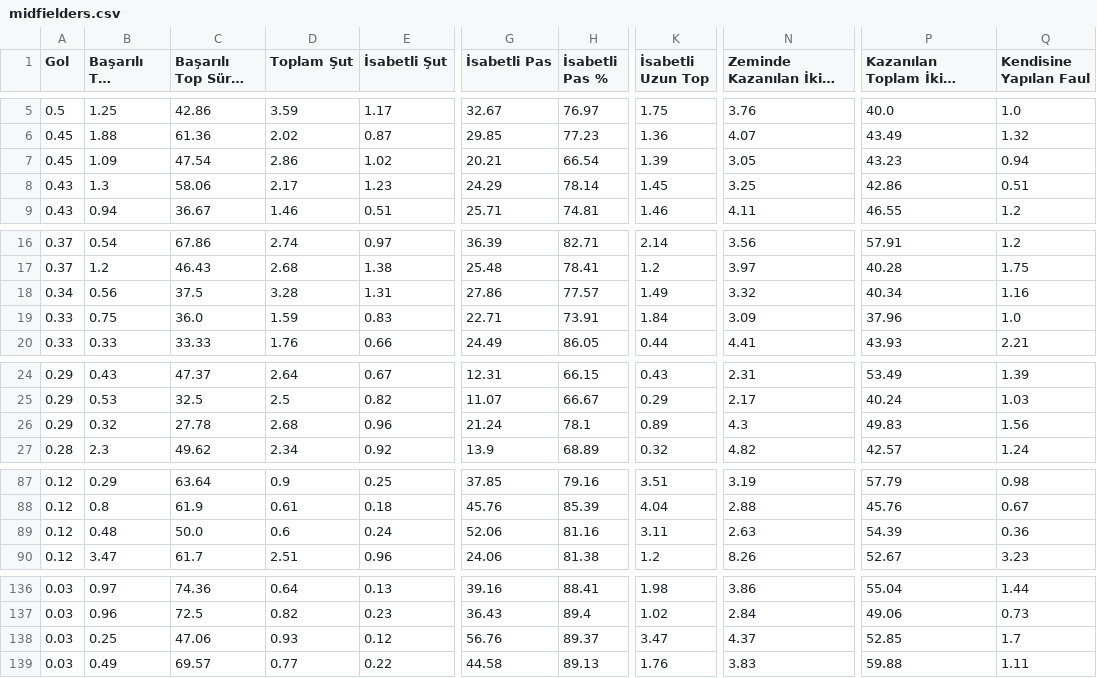
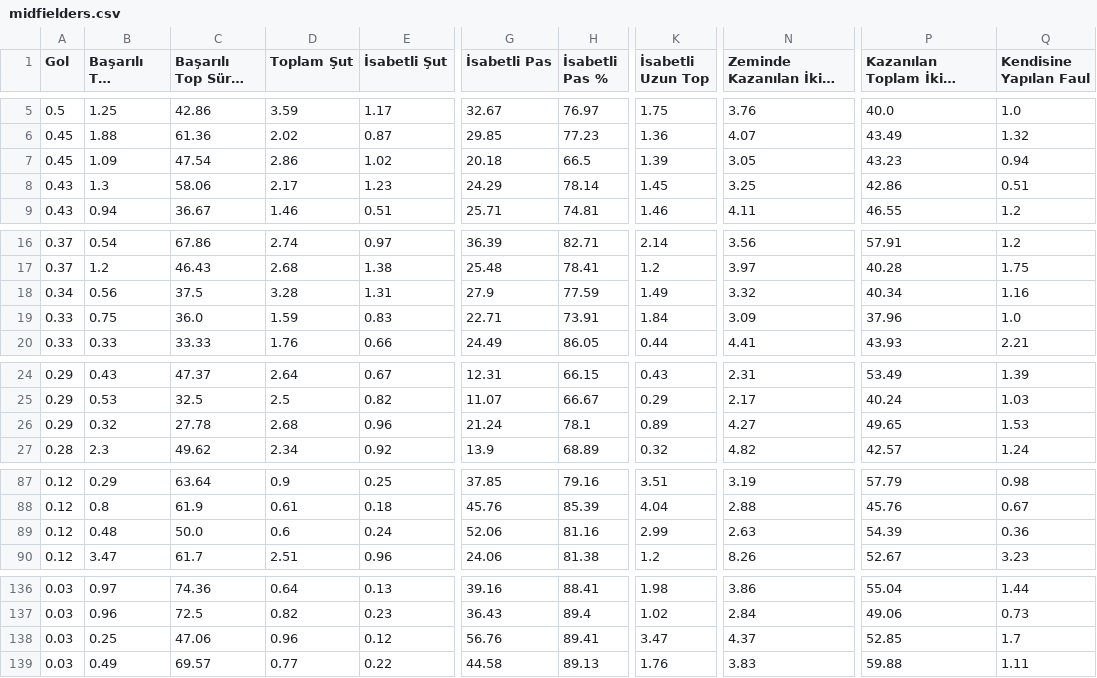
Before and after one commit to scatterradarcsv/csv_scatter_radar, a CSV file: midfielders.csv, drawn as a sheet; only a part is shown, gaps mark what is left out; long unchanged cells end in …; the diff names each change by its address in the sheet, - before the commit and + after, or states it on an @@ line.

Commit message:
Updated midfielders.csv

```diff
--- a/midfielders.csv
+++ b/midfielders.csv
-G7 (İsabetli Pas): 20.21
+G7 (İsabetli Pas): 20.18
-H7 (İsabetli Pas %): 66.54
+H7 (İsabetli Pas %): 66.5
-G18 (İsabetli Pas): 27.86
+G18 (İsabetli Pas): 27.9
-H18 (İsabetli Pas %): 77.57
+H18 (İsabetli Pas %): 77.59
-N26 (Zeminde Kazanılan İkili Mücadele): 4.3
+N26 (Zeminde Kazanılan İkili Mücadele): 4.27
-P26: 49.83
+P26: 49.65
-Q26 (Kendisine Yapılan Faul): 1.56
+Q26 (Kendisine Yapılan Faul): 1.53
-K89 (İsabetli Uzun Top): 3.11
+K89 (İsabetli Uzun Top): 2.99
-D138 (Toplam Şut): 0.93
+D138 (Toplam Şut): 0.96
-H138 (İsabetli Pas %): 89.37
+H138 (İsabetli Pas %): 89.41
```
